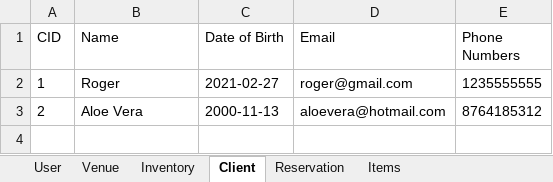
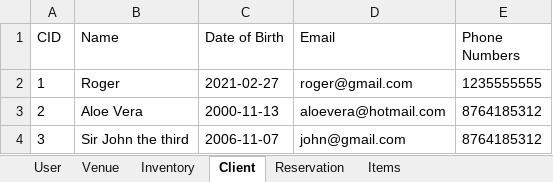
Before and after one commit to Chavaughn/TheWeddingPlanner, an Excel workbook: src/res/sheets/The_Wedding_Planner.xlsx, sheet Client, drawn as a sheet; values as stored, in another font and other column widths than the file's, no borders; the diff names each change by its address in the sheet, - before the commit and + after, or states it on an @@ line.

```diff
--- a/src/res/sheets/The_Wedding_Planner.xlsx (sheet Client)
+++ b/src/res/sheets/The_Wedding_Planner.xlsx (sheet Client)
+row 4: 3 | Sir John the third | 2006-11-07 | john@gmail.com | 8764185312
```
Also changed, not shown: sheet Reservation, sheet Inventory, sheet Venue, other sheet tabs, 4 other files.
